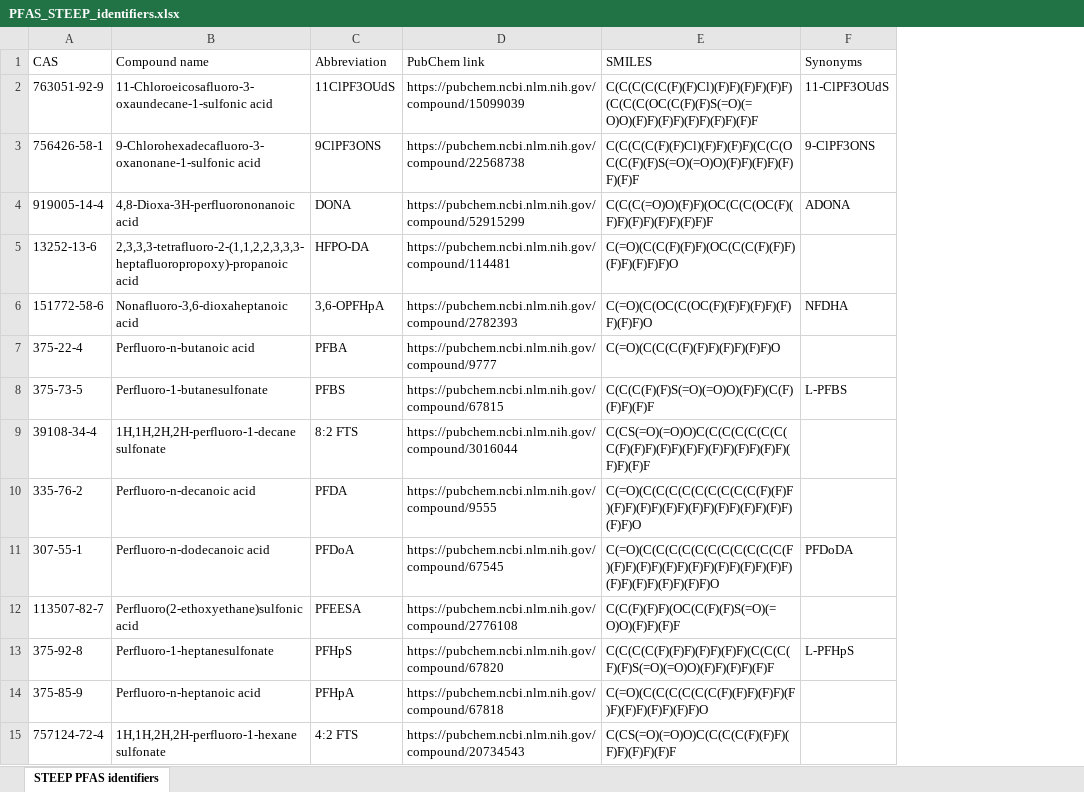
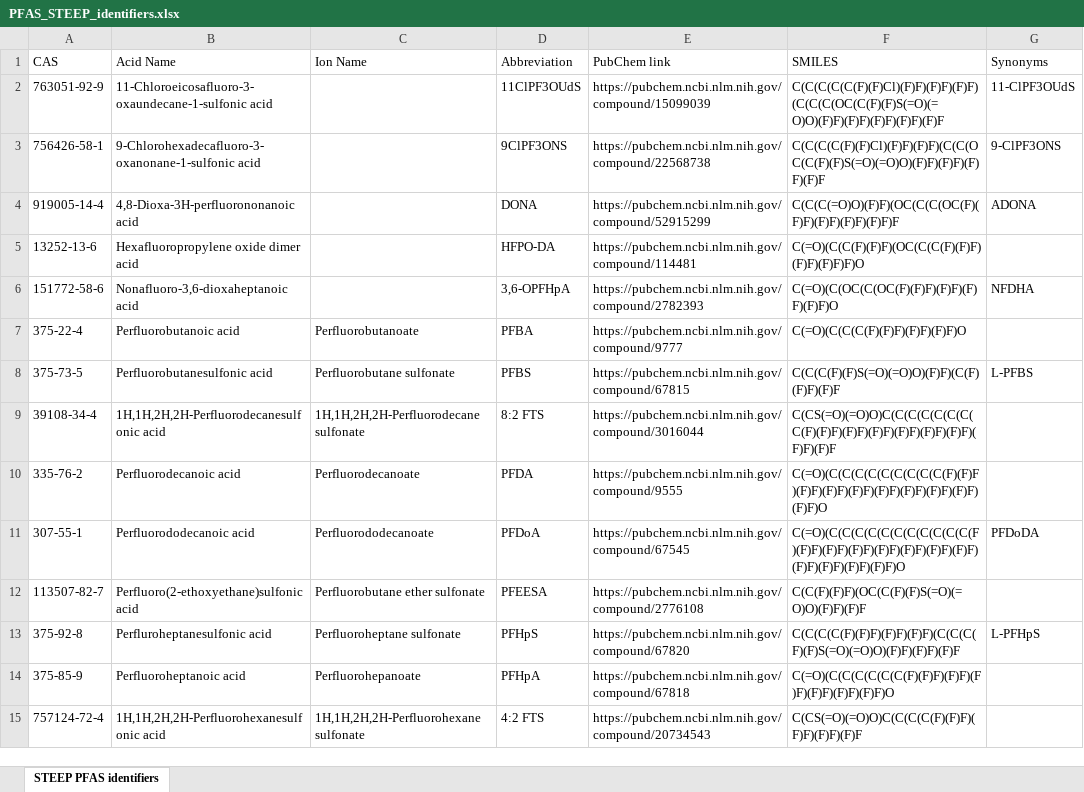
Before and after one commit to joga4er/environmental_sample_data_model, an Excel workbook: PFAS_STEEP_identifiers.xlsx, sheet STEEP PFAS identifiers, drawn as a sheet; only a part is shown; values as stored, in another font and other column widths than the file's, no cell formats; conditional formats not drawn; the diff covers the shown part only; the diff names each change by its address in the sheet, - before the commit and + after, or states it on an @@ line.

Commit message:
PFAS compound namings

```diff
--- a/PFAS_STEEP_identifiers.xlsx (sheet STEEP PFAS identifiers)
+++ b/PFAS_STEEP_identifiers.xlsx (sheet STEEP PFAS identifiers)
+column C (Ion Name), rows 7-15: Perfluorobutanoate | Perfluorobutane sulfonate | 1H,1H,2H,2H-Perfluorodecane sulfonate | Perfluorodecanoate | Perfluorododecanoate | Perfluorobutane ether sulfonate | Perfluoroheptane sulfonate | Perfluorohepanoate | 1H,1H,2H,2H-Perfluorohexane sulfonate
-B1: Compound name
+B1: Acid Name
-B5 (Acid Name): 2,3,3,3-tetrafluoro-2-(1,1,2,2,3,3,3-heptafluoropropoxy)-propanoic acid
+B5 (Acid Name): Hexafluoropropylene oxide dimer acid
-B7 (Acid Name): Perfluoro-n-butanoic acid
+B7 (Acid Name): Perfluorobutanoic acid
-B8 (Acid Name): Perfluoro-1-butanesulfonate
+B8 (Acid Name): Perfluorobutanesulfonic acid
-B9 (Acid Name): 1H,1H,2H,2H-perfluoro-1-decane sulfonate
+B9 (Acid Name): 1H,1H,2H,2H-Perfluorodecanesulfonic acid
-B10 (Acid Name): Perfluoro-n-decanoic acid
+B10 (Acid Name): Perfluorodecanoic acid
-B11 (Acid Name): Perfluoro-n-dodecanoic acid
+B11 (Acid Name): Perfluorododecanoic acid
-B13 (Acid Name): Perfluoro-1-heptanesulfonate
+B13 (Acid Name): Perfluroheptanesulfonic acid
-B14 (Acid Name): Perfluoro-n-heptanoic acid
+B14 (Acid Name): Perfluoroheptanoic acid
-B15 (Acid Name): 1H,1H,2H,2H-perfluoro-1-hexane sulfonate
+B15 (Acid Name): 1H,1H,2H,2H-Perfluorohexanesulfonic acid
```
Also changed, not shown: 39 edited cells elsewhere in this sheet, cell formats, 2 other files.
